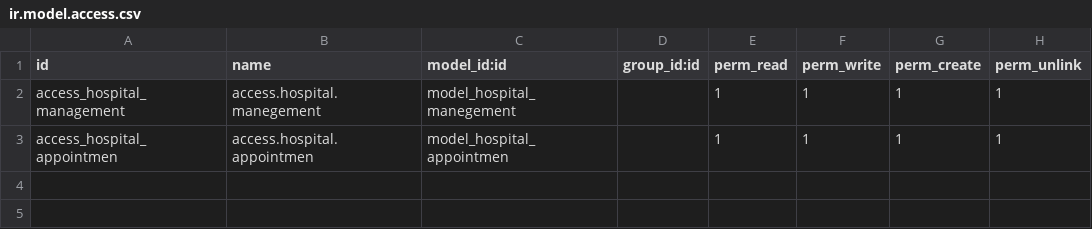
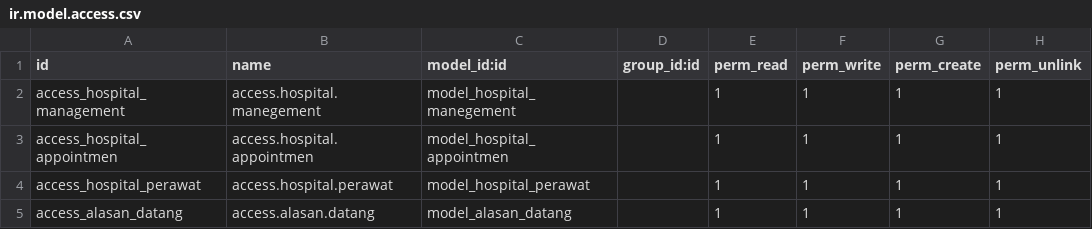
Before and after one commit to mohammed2808219/hospital, a CSV file: om_hospital/security/ir.model.access.csv, drawn as a sheet; the diff names each change by its address in the sheet, - before the commit and + after, or states it on an @@ line.

Commit message:
finalize model hospital.perawat and hospital.perawat.form.view

```diff
--- a/om_hospital/security/ir.model.access.csv
+++ b/om_hospital/security/ir.model.access.csv
+row 4: access_hospital_perawat | access.hospital.perawat | model_hospital_perawat |  | 1 | 1 | 1 | 1
+row 5: access_alasan_datang | access.alasan.datang | model_alasan_datang |  | 1 | 1 | 1 | 1
```
Also changed, not shown: 6 other files.
